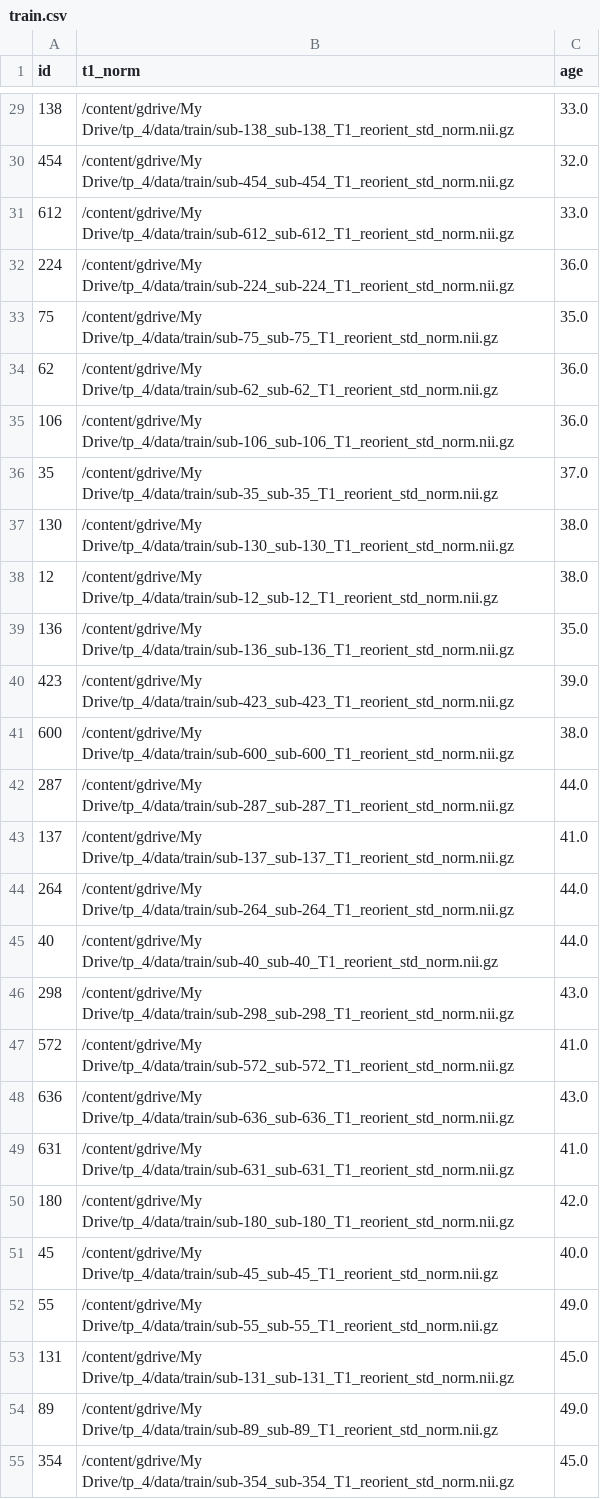
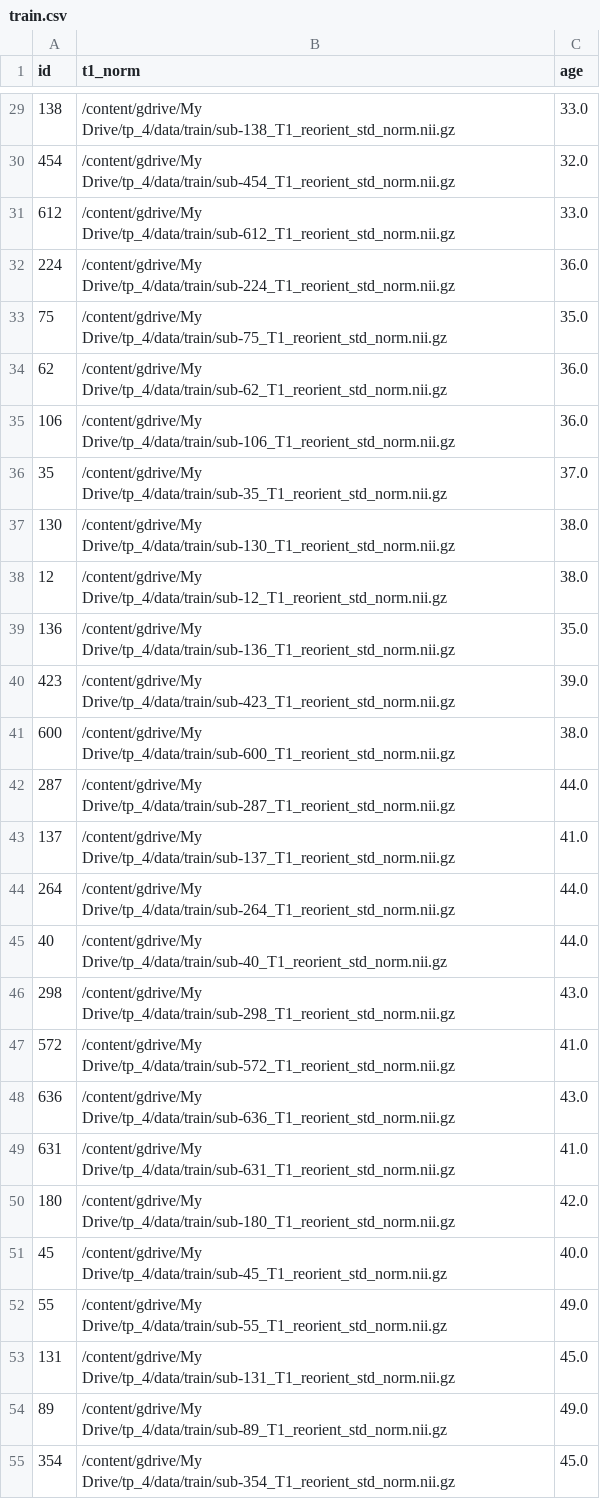
Before and after one commit to MorganGautherot/Tuto_MRI_ML, a CSV file: tp_4/data/train.csv, drawn as a sheet; only a part is shown, gaps mark what is left out; the diff covers the shown part only.

```diff
--- a/tp_4/data/train.csv
+++ b/tp_4/data/train.csv
@@ -29,27 +29,27 @@ id,t1_norm,age
-138,/content/gdrive/My Drive/tp_4/data/train/sub-138_sub-138_T1_reorient_std_norm.nii.gz,33.0
-454,/content/gdrive/My Drive/tp_4/data/train/sub-454_sub-454_T1_reorient_std_norm.nii.gz,32.0
-612,/content/gdrive/My Drive/tp_4/data/train/sub-612_sub-612_T1_reorient_std_norm.nii.gz,33.0
-224,/content/gdrive/My Drive/tp_4/data/train/sub-224_sub-224_T1_reorient_std_norm.nii.gz,36.0
-75,/content/gdrive/My Drive/tp_4/data/train/sub-75_sub-75_T1_reorient_std_norm.nii.gz,35.0
-62,/content/gdrive/My Drive/tp_4/data/train/sub-62_sub-62_T1_reorient_std_norm.nii.gz,36.0
-106,/content/gdrive/My Drive/tp_4/data/train/sub-106_sub-106_T1_reorient_std_norm.nii.gz,36.0
-35,/content/gdrive/My Drive/tp_4/data/train/sub-35_sub-35_T1_reorient_std_norm.nii.gz,37.0
-130,/content/gdrive/My Drive/tp_4/data/train/sub-130_sub-130_T1_reorient_std_norm.nii.gz,38.0
-12,/content/gdrive/My Drive/tp_4/data/train/sub-12_sub-12_T1_reorient_std_norm.nii.gz,38.0
-136,/content/gdrive/My Drive/tp_4/data/train/sub-136_sub-136_T1_reorient_std_norm.nii.gz,35.0
-423,/content/gdrive/My Drive/tp_4/data/train/sub-423_sub-423_T1_reorient_std_norm.nii.gz,39.0
-600,/content/gdrive/My Drive/tp_4/data/train/sub-600_sub-600_T1_reorient_std_norm.nii.gz,38.0
-287,/content/gdrive/My Drive/tp_4/data/train/sub-287_sub-287_T1_reorient_std_norm.nii.gz,44.0
-137,/content/gdrive/My Drive/tp_4/data/train/sub-137_sub-137_T1_reorient_std_norm.nii.gz,41.0
-264,/content/gdrive/My Drive/tp_4/data/train/sub-264_sub-264_T1_reorient_std_norm.nii.gz,44.0
-40,/content/gdrive/My Drive/tp_4/data/train/sub-40_sub-40_T1_reorient_std_norm.nii.gz,44.0
-298,/content/gdrive/My Drive/tp_4/data/train/sub-298_sub-298_T1_reorient_std_norm.nii.gz,43.0
-572,/content/gdrive/My Drive/tp_4/data/train/sub-572_sub-572_T1_reorient_std_norm.nii.gz,41.0
-636,/content/gdrive/My Drive/tp_4/data/train/sub-636_sub-636_T1_reorient_std_norm.nii.gz,43.0
-631,/content/gdrive/My Drive/tp_4/data/train/sub-631_sub-631_T1_reorient_std_norm.nii.gz,41.0
-180,/content/gdrive/My Drive/tp_4/data/train/sub-180_sub-180_T1_reorient_std_norm.nii.gz,42.0
-45,/content/gdrive/My Drive/tp_4/data/train/sub-45_sub-45_T1_reorient_std_norm.nii.gz,40.0
-55,/content/gdrive/My Drive/tp_4/data/train/sub-55_sub-55_T1_reorient_std_norm.nii.gz,49.0
-131,/content/gdrive/My Drive/tp_4/data/train/sub-131_sub-131_T1_reorient_std_norm.nii.gz,45.0
-89,/content/gdrive/My Drive/tp_4/data/train/sub-89_sub-89_T1_reorient_std_norm.nii.gz,49.0
-354,/content/gdrive/My Drive/tp_4/data/train/sub-354_sub-354_T1_reorient_std_norm.nii.gz,45.0
+138,/content/gdrive/My Drive/tp_4/data/train/sub-138_T1_reorient_std_norm.nii.gz,33.0
+454,/content/gdrive/My Drive/tp_4/data/train/sub-454_T1_reorient_std_norm.nii.gz,32.0
+612,/content/gdrive/My Drive/tp_4/data/train/sub-612_T1_reorient_std_norm.nii.gz,33.0
+224,/content/gdrive/My Drive/tp_4/data/train/sub-224_T1_reorient_std_norm.nii.gz,36.0
+75,/content/gdrive/My Drive/tp_4/data/train/sub-75_T1_reorient_std_norm.nii.gz,35.0
+62,/content/gdrive/My Drive/tp_4/data/train/sub-62_T1_reorient_std_norm.nii.gz,36.0
+106,/content/gdrive/My Drive/tp_4/data/train/sub-106_T1_reorient_std_norm.nii.gz,36.0
+35,/content/gdrive/My Drive/tp_4/data/train/sub-35_T1_reorient_std_norm.nii.gz,37.0
+130,/content/gdrive/My Drive/tp_4/data/train/sub-130_T1_reorient_std_norm.nii.gz,38.0
+12,/content/gdrive/My Drive/tp_4/data/train/sub-12_T1_reorient_std_norm.nii.gz,38.0
+136,/content/gdrive/My Drive/tp_4/data/train/sub-136_T1_reorient_std_norm.nii.gz,35.0
+423,/content/gdrive/My Drive/tp_4/data/train/sub-423_T1_reorient_std_norm.nii.gz,39.0
+600,/content/gdrive/My Drive/tp_4/data/train/sub-600_T1_reorient_std_norm.nii.gz,38.0
+287,/content/gdrive/My Drive/tp_4/data/train/sub-287_T1_reorient_std_norm.nii.gz,44.0
+137,/content/gdrive/My Drive/tp_4/data/train/sub-137_T1_reorient_std_norm.nii.gz,41.0
+264,/content/gdrive/My Drive/tp_4/data/train/sub-264_T1_reorient_std_norm.nii.gz,44.0
+40,/content/gdrive/My Drive/tp_4/data/train/sub-40_T1_reorient_std_norm.nii.gz,44.0
+298,/content/gdrive/My Drive/tp_4/data/train/sub-298_T1_reorient_std_norm.nii.gz,43.0
+572,/content/gdrive/My Drive/tp_4/data/train/sub-572_T1_reorient_std_norm.nii.gz,41.0
+636,/content/gdrive/My Drive/tp_4/data/train/sub-636_T1_reorient_std_norm.nii.gz,43.0
+631,/content/gdrive/My Drive/tp_4/data/train/sub-631_T1_reorient_std_norm.nii.gz,41.0
+180,/content/gdrive/My Drive/tp_4/data/train/sub-180_T1_reorient_std_norm.nii.gz,42.0
+45,/content/gdrive/My Drive/tp_4/data/train/sub-45_T1_reorient_std_norm.nii.gz,40.0
+55,/content/gdrive/My Drive/tp_4/data/train/sub-55_T1_reorient_std_norm.nii.gz,49.0
+131,/content/gdrive/My Drive/tp_4/data/train/sub-131_T1_reorient_std_norm.nii.gz,45.0
+89,/content/gdrive/My Drive/tp_4/data/train/sub-89_T1_reorient_std_norm.nii.gz,49.0
+354,/content/gdrive/My Drive/tp_4/data/train/sub-354_T1_reorient_std_norm.nii.gz,45.0
```
Also changed, not shown: 83 edited cells elsewhere in this file, tp_4/data/test.csv.
